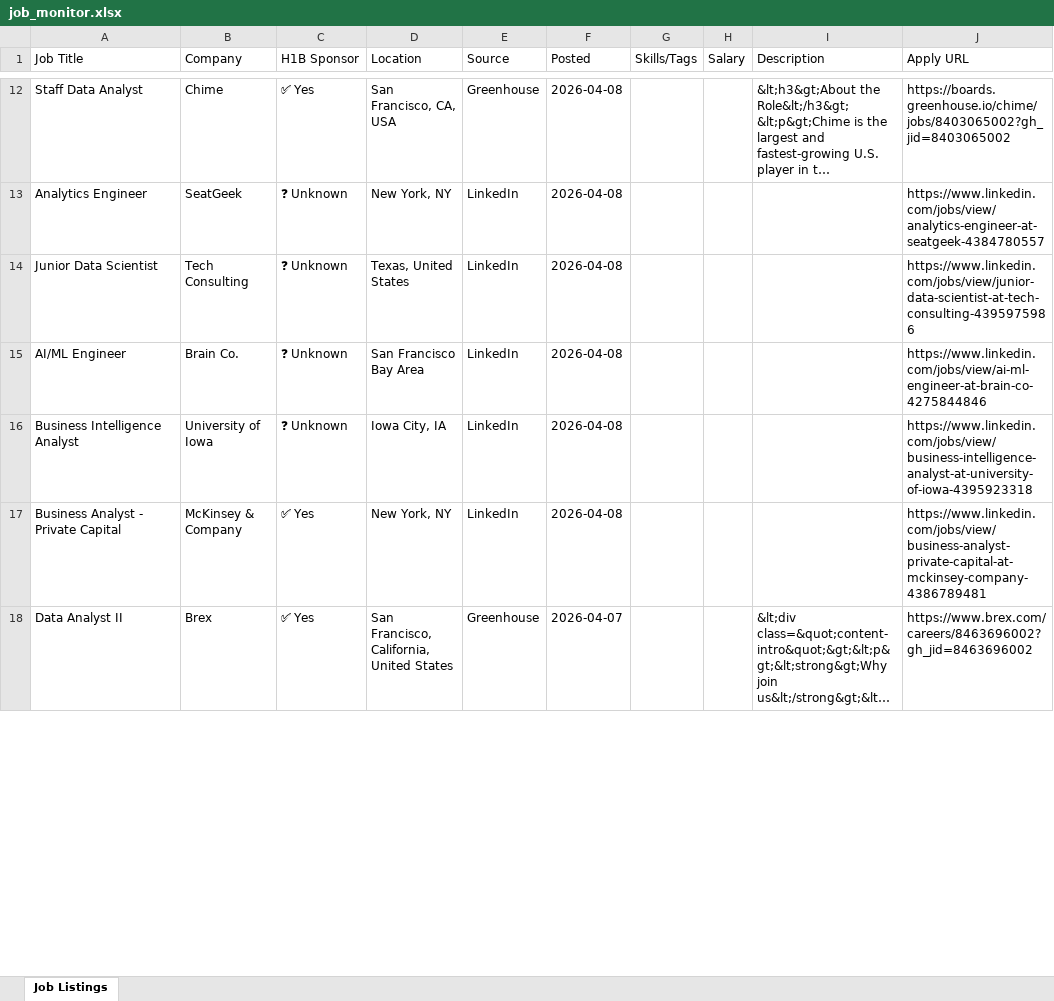
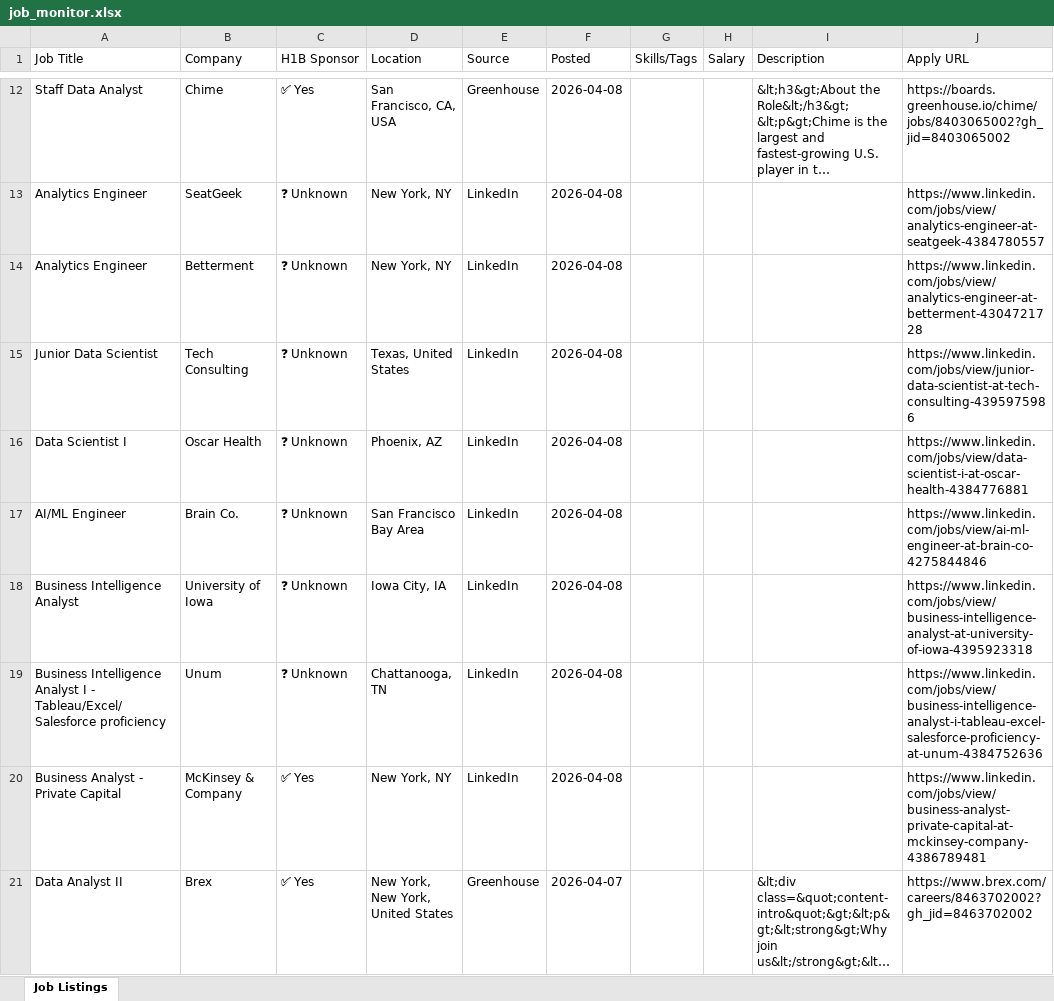
Before and after one commit to raagasindhu99/job-monitor, an Excel workbook: job-monitor/job_monitor.xlsx, sheet Job Listings, drawn as a sheet; only a part is shown, gaps mark what is left out; long unchanged cells end in …; values as stored, in another font and other column widths than the file's, no cell formats; addresses are those after the commit; the diff covers the shown part only; the diff names each change by its address in the sheet, - before the commit and + after, or states it on an @@ line.

```diff
--- a/job-monitor/job_monitor.xlsx (sheet Job Listings)
+++ b/job-monitor/job_monitor.xlsx (sheet Job Listings)
+row 14: Analytics Engineer | Betterment | ❓ Unknown | New York, NY | LinkedIn | 2026-04-08 |  |  |  | https://www.linkedin.com/jobs/view/analytics-engineer-at-betterment-4304721728
+row 16: Data Scientist I | Oscar Health | ❓ Unknown | Phoenix, AZ | LinkedIn | 2026-04-08 |  |  |  | https://www.linkedin.com/jobs/view/data-scientist-i-at-oscar-health-4384776881
+row 19: Business Intelligence Analyst I - Tableau/Excel/Salesforce proficiency | Unum | ❓ Unknown | Chattanooga, TN | LinkedIn | 2026-04-08 |  |  |  | https://www.linkedin.com/jobs/view/business-intelligence-analyst-i-tableau-excel-salesforce-proficiency-at-unum-4384752636
-D21 (Location): San Francisco, California, United States
+D21 (Location): New York, New York, United States
-J21 (Apply URL): https://www.brex.com/careers/8463696002?gh_jid=8463696002
+J21 (Apply URL): https://www.brex.com/careers/8463702002?gh_jid=8463702002
```
Also changed, not shown: 1 added row, 4 removed rows and 11 edited cells elsewhere in this sheet, cell formats, job_monitor.xlsx, 4 other files.
